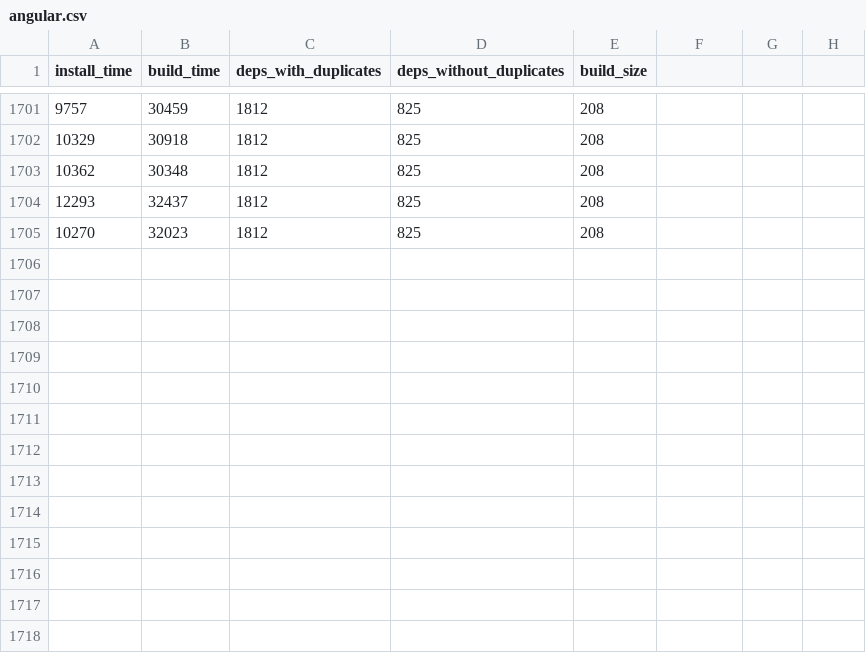
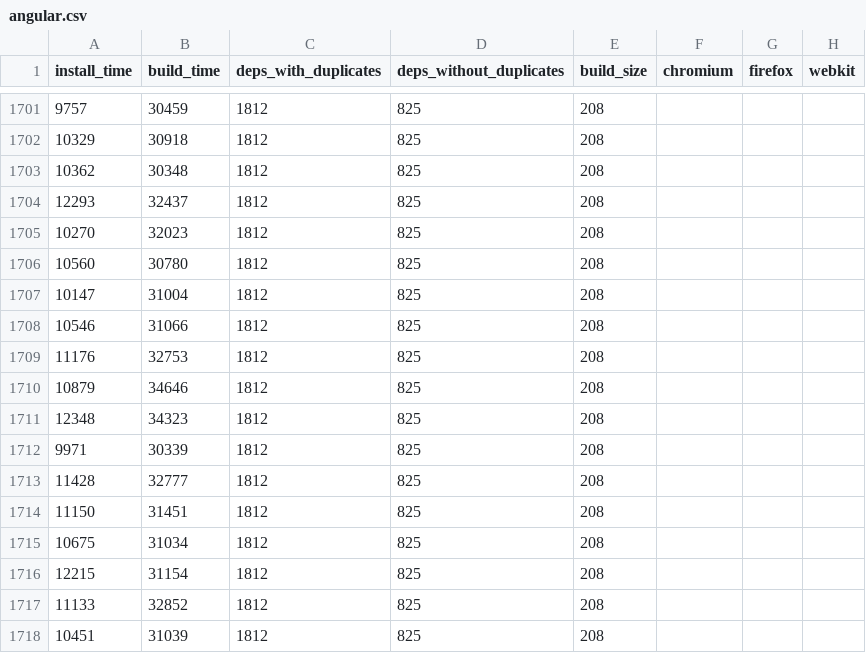
Before and after one commit to Pierstoval/benchmarks-react-svelte-vue, a CSV file: output/vps/angular.csv, drawn as a sheet; only a part is shown, gaps mark what is left out; the diff names each change by its address in the sheet, - before the commit and + after, or states it on an @@ line.

```diff
--- a/output/vps/angular.csv
+++ b/output/vps/angular.csv
-F1: (empty)
+F1: chromium
-G1: (empty)
+G1: firefox
-H1: (empty)
+H1: webkit
+row 1706: 10560 | 30780 | 1812 | 825 | 208
+row 1707: 10147 | 31004 | 1812 | 825 | 208
+row 1708: 10546 | 31066 | 1812 | 825 | 208
+row 1709: 11176 | 32753 | 1812 | 825 | 208
+row 1710: 10879 | 34646 | 1812 | 825 | 208
+row 1711: 12348 | 34323 | 1812 | 825 | 208
+row 1712: 9971 | 30339 | 1812 | 825 | 208
+row 1713: 11428 | 32777 | 1812 | 825 | 208
+row 1714: 11150 | 31451 | 1812 | 825 | 208
+row 1715: 10675 | 31034 | 1812 | 825 | 208
+row 1716: 12215 | 31154 | 1812 | 825 | 208
+row 1717: 11133 | 32852 | 1812 | 825 | 208
+row 1718: 10451 | 31039 | 1812 | 825 | 208
```
Also changed, not shown: output/vps/react-next.csv, output/vps/react.csv, 5 other files.
